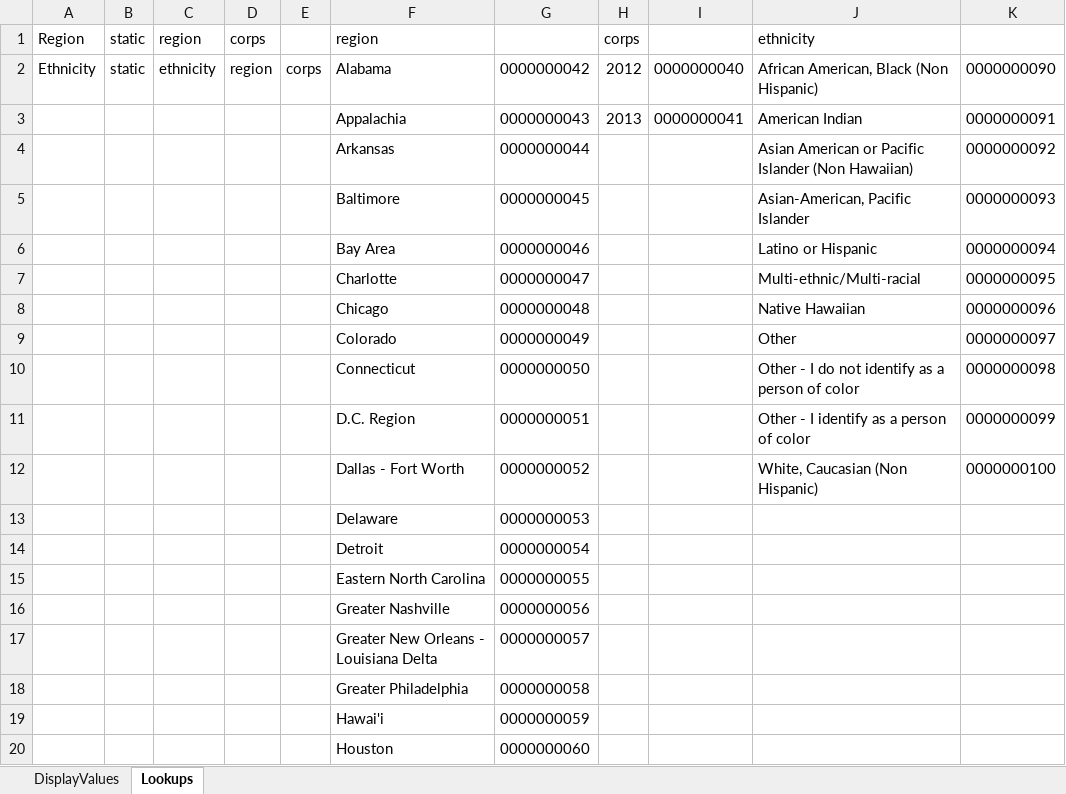
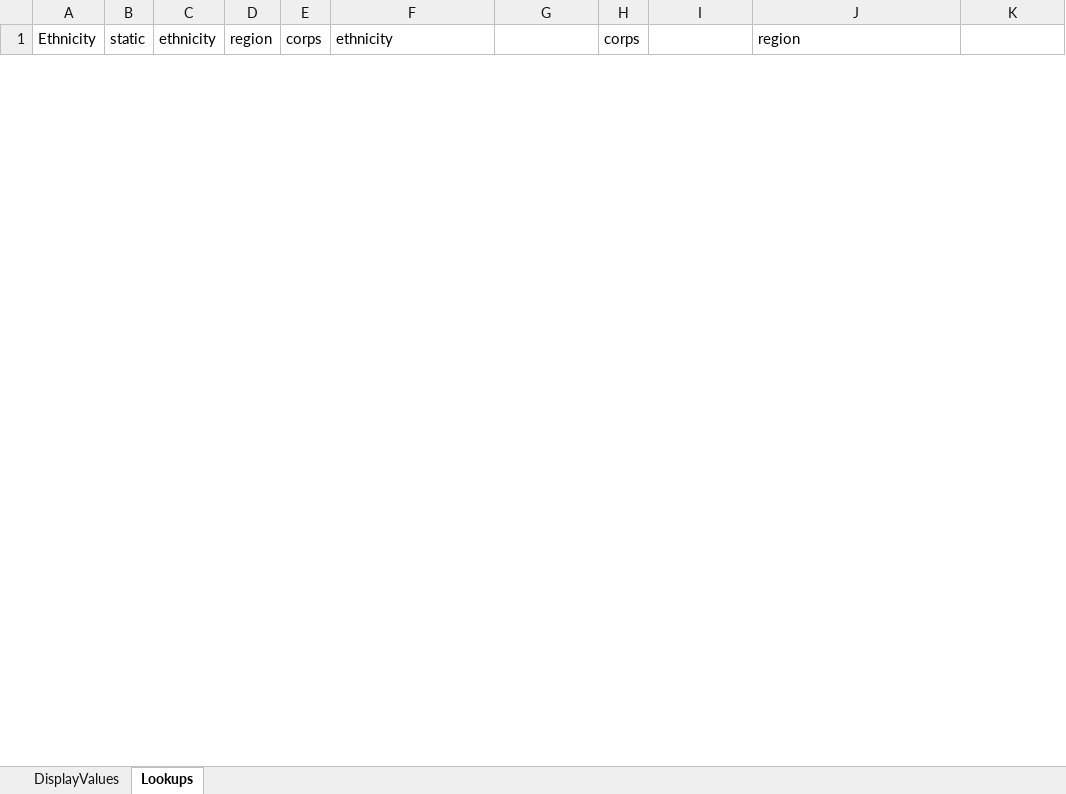
Before and after one commit to mr-mcox/Survey-Reporting-System, an Excel workbook: 1314F8W_demonstration.xlsx, sheet Lookups, drawn as a sheet; only a part is shown; values as stored, in another font and other column widths than the file's, no borders; removed rows and columns are numbered as before the commit, all else as after; the diff covers the shown part only; the diff names each change by its address in the sheet, - before the commit and + after, or states it on an @@ line.

```diff
--- a/1314F8W_demonstration.xlsx (sheet Lookups)
+++ b/1314F8W_demonstration.xlsx (sheet Lookups)
-row 1: Region | static | region | corps |  | region |  | corps |  | ethnicity
-F1: Alabama
+F1: ethnicity
-G1: 0000000042
+G1: (empty)
-H1: 2012
+H1: corps
-I1: 0000000040
+I1: (empty)
-J1: African American, Black (Non Hispanic)
+J1: region
-K1: 0000000090
+K1: (empty)
-row 3:  |  |  |  |  | Appalachia | 0000000043 | 2013 | 0000000041 | American Indian | 0000000091
-row 4:  |  |  |  |  | Arkansas | 0000000044 |  |  | Asian American or Pacific Islander (Non Hawaiian) | 0000000092
-row 5:  |  |  |  |  | Baltimore | 0000000045 |  |  | Asian-American, Pacific Islander | 0000000093
-row 6:  |  |  |  |  | Bay Area | 0000000046 |  |  | Latino or Hispanic | 0000000094
-row 7:  |  |  |  |  | Charlotte | 0000000047 |  |  | Multi-ethnic/Multi-racial | 0000000095
-row 8:  |  |  |  |  | Chicago | 0000000048 |  |  | Native Hawaiian | 0000000096
-row 9:  |  |  |  |  | Colorado | 0000000049 |  |  | Other | 0000000097
-row 10:  |  |  |  |  | Connecticut | 0000000050 |  |  | Other - I do not identify as a person of color | 0000000098
-row 11:  |  |  |  |  | D.C. Region | 0000000051 |  |  | Other - I identify as a person of color | 0000000099
-row 12:  |  |  |  |  | Dallas - Fort Worth | 0000000052 |  |  | White, Caucasian (Non Hispanic) | 0000000100
-row 13:  |  |  |  |  | Delaware | 0000000053
-row 14:  |  |  |  |  | Detroit | 0000000054
-row 15:  |  |  |  |  | Eastern North Carolina | 0000000055
-row 16:  |  |  |  |  | Greater Nashville | 0000000056
-row 17:  |  |  |  |  | Greater New Orleans - Louisiana Delta | 0000000057
-row 18:  |  |  |  |  | Greater Philadelphia | 0000000058
-row 19:  |  |  |  |  | Hawai'i | 0000000059
-row 20:  |  |  |  |  | Houston | 0000000060
```
Also changed, not shown: 48 added rows and 29 removed rows elsewhere in this sheet, sheet DisplayValues, CalculationCoordinator/test_file.xlsx, 7 other files.
